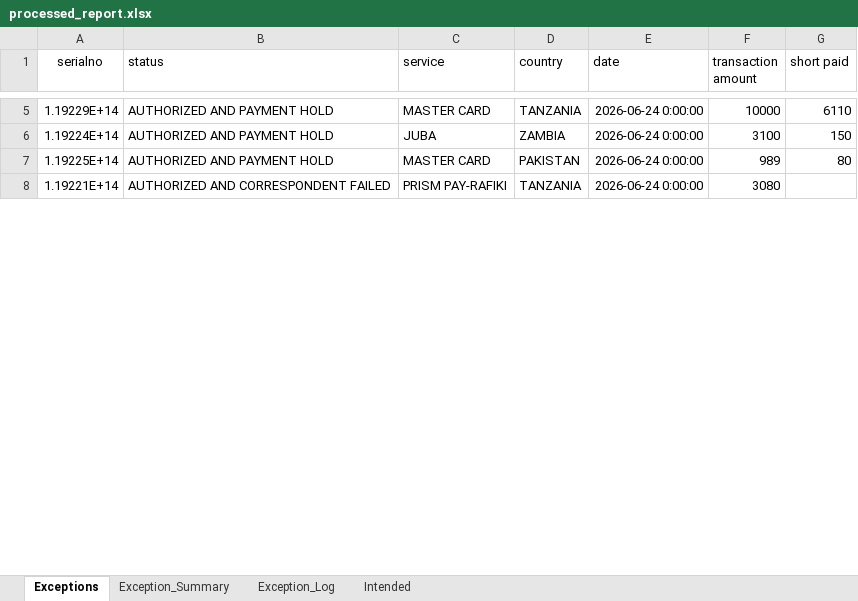
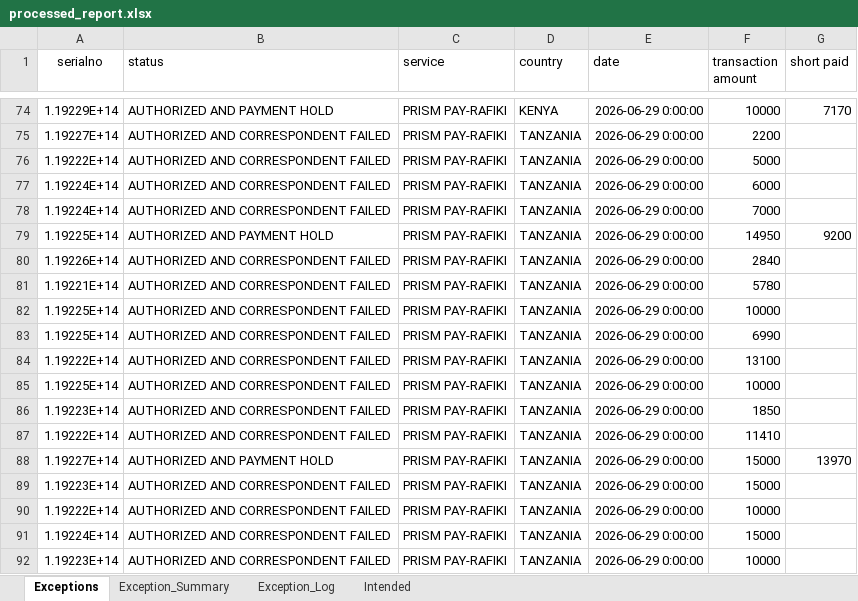
Before and after one commit to Winstxnnyxni/Opsdashboard, an Excel workbook: processed_report.xlsx, sheet Exceptions, drawn as a sheet; only a part is shown, gaps mark what is left out; values as stored, in another font and other column widths than the file's, no borders; table styles not drawn; addresses are those after the commit; the diff covers the shown part only; the diff names each change by its address in the sheet, - before the commit and + after, or states it on an @@ line.

```diff
--- a/processed_report.xlsx (sheet Exceptions)
+++ b/processed_report.xlsx (sheet Exceptions)
-C74 (service): MASTER CARD
+C74 (service): PRISM PAY-RAFIKI
-D74 (country): TANZANIA
+D74 (country): KENYA
-E74 (date): 2026-06-24 0:00:00
+E74 (date): 2026-06-29 0:00:00
-G74 (short paid): 6110
+G74 (short paid): 7170
+row 75: 1.19227E+14 | AUTHORIZED AND CORRESPONDENT FAILED | PRISM PAY-RAFIKI | TANZANIA | 2026-06-29 0:00:00 | 2200
+row 76: 1.19222E+14 | AUTHORIZED AND CORRESPONDENT FAILED | PRISM PAY-RAFIKI | TANZANIA | 2026-06-29 0:00:00 | 5000
-B77 (status): AUTHORIZED AND PAYMENT HOLD
+B77 (status): AUTHORIZED AND CORRESPONDENT FAILED
-C77 (service): JUBA
+C77 (service): PRISM PAY-RAFIKI
-D77 (country): ZAMBIA
+D77 (country): TANZANIA
-E77 (date): 2026-06-24 0:00:00
+E77 (date): 2026-06-29 0:00:00
-F77 (transaction amount): 3100
+F77 (transaction amount): 6000
-G77 (short paid): 150
+G77 (short paid): (empty)
+row 78: 1.19224E+14 | AUTHORIZED AND CORRESPONDENT FAILED | PRISM PAY-RAFIKI | TANZANIA | 2026-06-29 0:00:00 | 7000
-C79 (service): MASTER CARD
+C79 (service): PRISM PAY-RAFIKI
-D79 (country): PAKISTAN
+D79 (country): TANZANIA
-E79 (date): 2026-06-24 0:00:00
+E79 (date): 2026-06-29 0:00:00
-F79 (transaction amount): 989
+F79 (transaction amount): 14950
-G79 (short paid): 80
+G79 (short paid): 9200
+row 80: 1.19226E+14 | AUTHORIZED AND CORRESPONDENT FAILED | PRISM PAY-RAFIKI | TANZANIA | 2026-06-29 0:00:00 | 2840
-E81 (date): 2026-06-24 0:00:00
+E81 (date): 2026-06-29 0:00:00
-F81 (transaction amount): 3080
+F81 (transaction amount): 5780
+row 82: 1.19225E+14 | AUTHORIZED AND CORRESPONDENT FAILED | PRISM PAY-RAFIKI | TANZANIA | 2026-06-29 0:00:00 | 10000
+row 83: 1.19225E+14 | AUTHORIZED AND CORRESPONDENT FAILED | PRISM PAY-RAFIKI | TANZANIA | 2026-06-29 0:00:00 | 6990
+row 84: 1.19222E+14 | AUTHORIZED AND CORRESPONDENT FAILED | PRISM PAY-RAFIKI | TANZANIA | 2026-06-29 0:00:00 | 13100
+row 85: 1.19225E+14 | AUTHORIZED AND CORRESPONDENT FAILED | PRISM PAY-RAFIKI | TANZANIA | 2026-06-29 0:00:00 | 10000
+row 86: 1.19223E+14 | AUTHORIZED AND CORRESPONDENT FAILED | PRISM PAY-RAFIKI | TANZANIA | 2026-06-29 0:00:00 | 1850
+row 87: 1.19222E+14 | AUTHORIZED AND CORRESPONDENT FAILED | PRISM PAY-RAFIKI | TANZANIA | 2026-06-29 0:00:00 | 11410
+row 88: 1.19227E+14 | AUTHORIZED AND PAYMENT HOLD | PRISM PAY-RAFIKI | TANZANIA | 2026-06-29 0:00:00 | 15000 | 13970
+row 89: 1.19223E+14 | AUTHORIZED AND CORRESPONDENT FAILED | PRISM PAY-RAFIKI | TANZANIA | 2026-06-29 0:00:00 | 15000
+row 90: 1.19222E+14 | AUTHORIZED AND CORRESPONDENT FAILED | PRISM PAY-RAFIKI | TANZANIA | 2026-06-29 0:00:00 | 10000
+row 91: 1.19224E+14 | AUTHORIZED AND CORRESPONDENT FAILED | PRISM PAY-RAFIKI | TANZANIA | 2026-06-29 0:00:00 | 15000
+row 92: 1.19223E+14 | AUTHORIZED AND CORRESPONDENT FAILED | PRISM PAY-RAFIKI | TANZANIA | 2026-06-29 0:00:00 | 10000
```
Also changed, not shown: 146 added rows and 45 edited cells elsewhere in this sheet, sheet Intended, sheet Exception_Log, sheet Exception_Summary.
